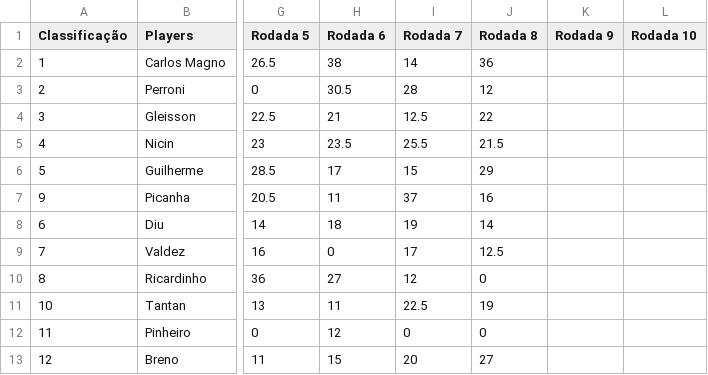
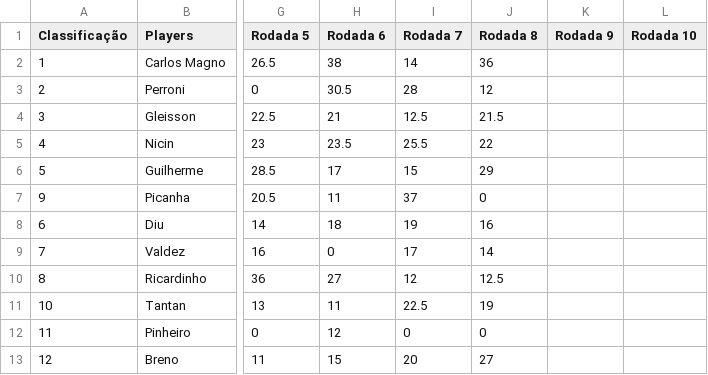
Before and after one commit to Gcdelgado150/streamlit-poker, a CSV file: data/geral_2024.csv (was data/geral.csv), drawn as a sheet; only a part is shown, gaps mark what is left out; the diff names each change by its address in the sheet, - before the commit and + after, or states it on an @@ line.

Commit message:
updates in tables, in graphs, in helpers, in updating geral table

```diff
--- a/data/geral.csv
+++ b/data/geral_2024.csv
-J4 (Rodada 8): 22
+J4 (Rodada 8): 21.5
-J5 (Rodada 8): 21.5
+J5 (Rodada 8): 22
-J7 (Rodada 8): 16
+J7 (Rodada 8): 0
-J8 (Rodada 8): 14
+J8 (Rodada 8): 16
-J9 (Rodada 8): 12.5
+J9 (Rodada 8): 14
-J10 (Rodada 8): 0
+J10 (Rodada 8): 12.5
```
Also changed, not shown: 5 other files.
